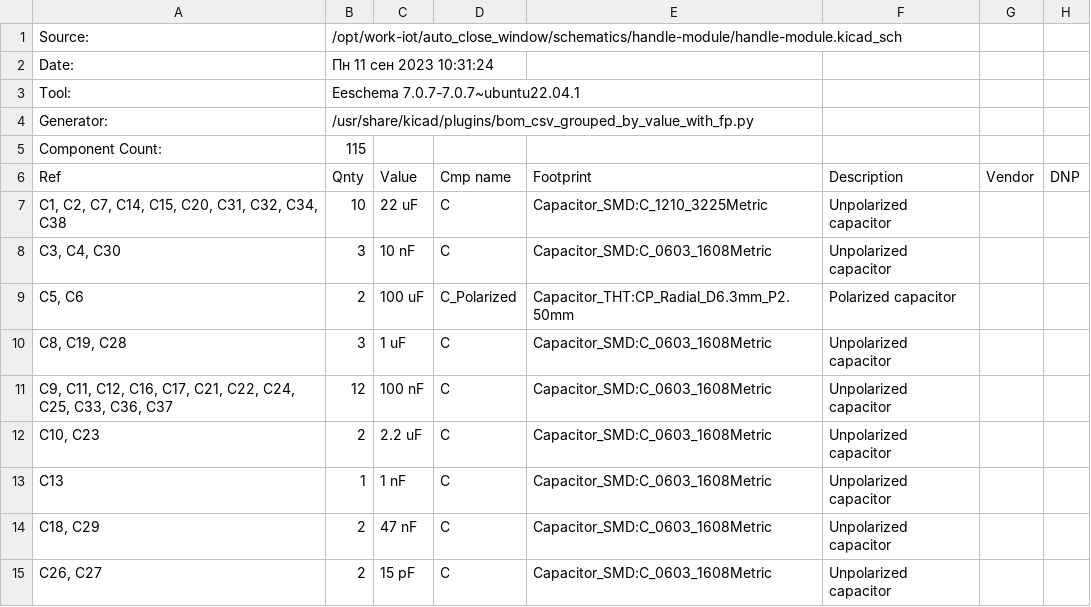
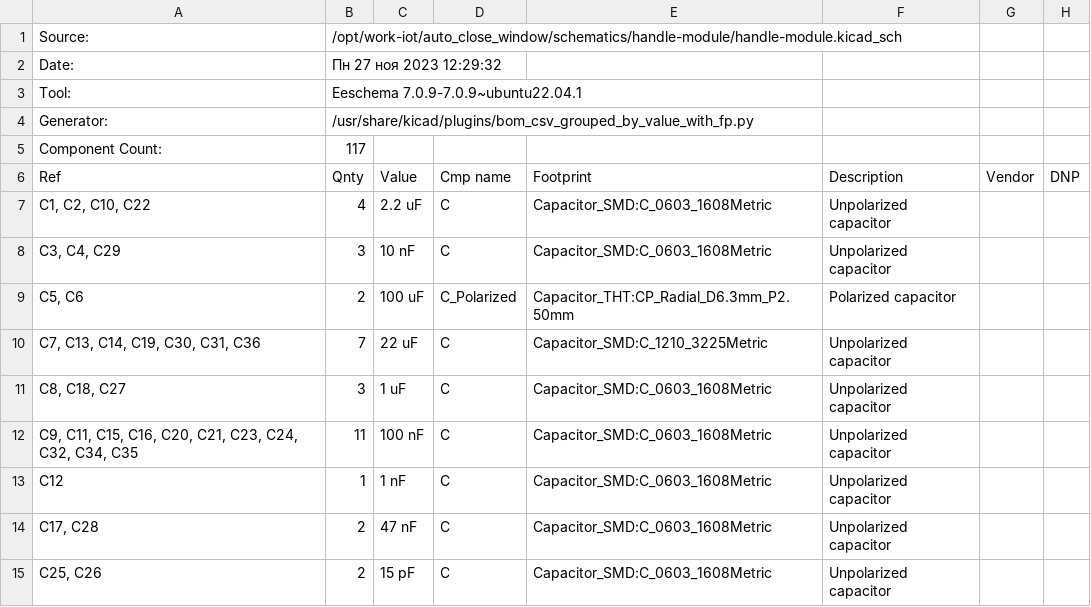
Before and after one commit to shm-dmitry/auto_close_window, a CSV file: schematics/handle-module/handle-module.csv, drawn as a sheet; only a part is shown; the diff covers the shown part only.

```diff
--- a/schematics/handle-module/handle-module.csv
+++ b/schematics/handle-module/handle-module.csv
@@ -1,15 +1,15 @@
 "Source:","/opt/work-iot/auto_close_window/schematics/handle-module/handle-module.kicad_sch"
-"Date:","Пн 11 сен 2023 10:31:24"
-"Tool:","Eeschema 7.0.7-7.0.7~ubuntu22.04.1"
+"Date:","Пн 27 ноя 2023 12:29:32"
+"Tool:","Eeschema 7.0.9-7.0.9~ubuntu22.04.1"
 "Generator:","/usr/share/kicad/plugins/bom_csv_grouped_by_value_with_fp.py"
-"Component Count:","115"
+"Component Count:","117"
 "Ref","Qnty","Value","Cmp name","Footprint","Description","Vendor","DNP"
-"C1, C2, C7, C14, C15, C20, C31, C32, C34, C38","10","22 uF","C","Capacitor_SMD:C_1210_3225Metric","Unpolarized capacitor","",""
-"C3, C4, C30","3","10 nF","C","Capacitor_SMD:C_0603_1608Metric","Unpolarized capacitor","",""
+"C1, C2, C10, C22","4","2.2 uF","C","Capacitor_SMD:C_0603_1608Metric","Unpolarized capacitor","",""
+"C3, C4, C29","3","10 nF","C","Capacitor_SMD:C_0603_1608Metric","Unpolarized capacitor","",""
 "C5, C6","2","100 uF","C_Polarized","Capacitor_THT:CP_Radial_D6.3mm_P2.50mm","Polarized capacitor","",""
-"C8, C19, C28","3","1 uF","C","Capacitor_SMD:C_0603_1608Metric","Unpolarized capacitor","",""
-"C9, C11, C12, C16, C17, C21, C22, C24, C25, C33, C36, C37","12","100 nF","C","Capacitor_SMD:C_0603_1608Metric","Unpolarized capacitor","",""
-"C10, C23","2","2.2 uF","C","Capacitor_SMD:C_0603_1608Metric","Unpolarized capacitor","",""
-"C13","1","1 nF","C","Capacitor_SMD:C_0603_1608Metric","Unpolarized capacitor","",""
-"C18, C29","2","47 nF","C","Capacitor_SMD:C_0603_1608Metric","Unpolarized capacitor","",""
-"C26, C27","2","15 pF","C","Capacitor_SMD:C_0603_1608Metric","Unpolarized capacitor","",""
+"C7, C13, C14, C19, C30, C31, C36","7","22 uF","C","Capacitor_SMD:C_1210_3225Metric","Unpolarized capacitor","",""
+"C8, C18, C27","3","1 uF","C","Capacitor_SMD:C_0603_1608Metric","Unpolarized capacitor","",""
+"C9, C11, C15, C16, C20, C21, C23, C24, C32, C34, C35","11","100 nF","C","Capacitor_SMD:C_0603_1608Metric","Unpolarized capacitor","",""
+"C12","1","1 nF","C","Capacitor_SMD:C_0603_1608Metric","Unpolarized capacitor","",""
+"C17, C28","2","47 nF","C","Capacitor_SMD:C_0603_1608Metric","Unpolarized capacitor","",""
+"C25, C26","2","15 pF","C","Capacitor_SMD:C_0603_1608Metric","Unpolarized capacitor","",""
```
Also changed, not shown: 3 added rows, 6 removed rows and 41 edited cells elsewhere in this file, schematics/main-module/main-module.csv, schematics/outdoor-module/outdoor-module.csv, 33 other files.
